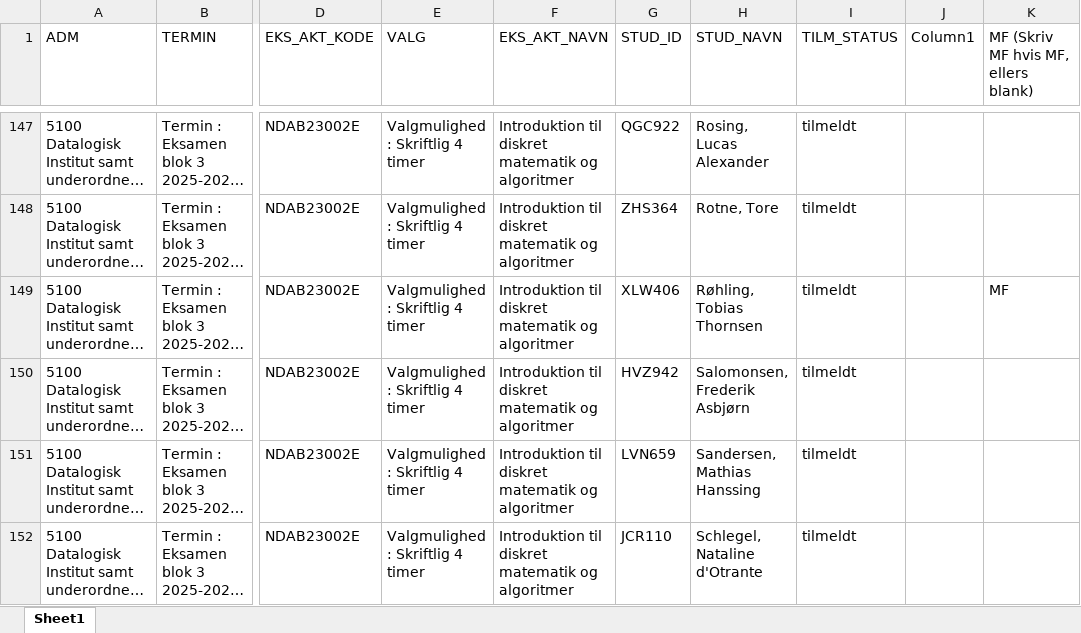
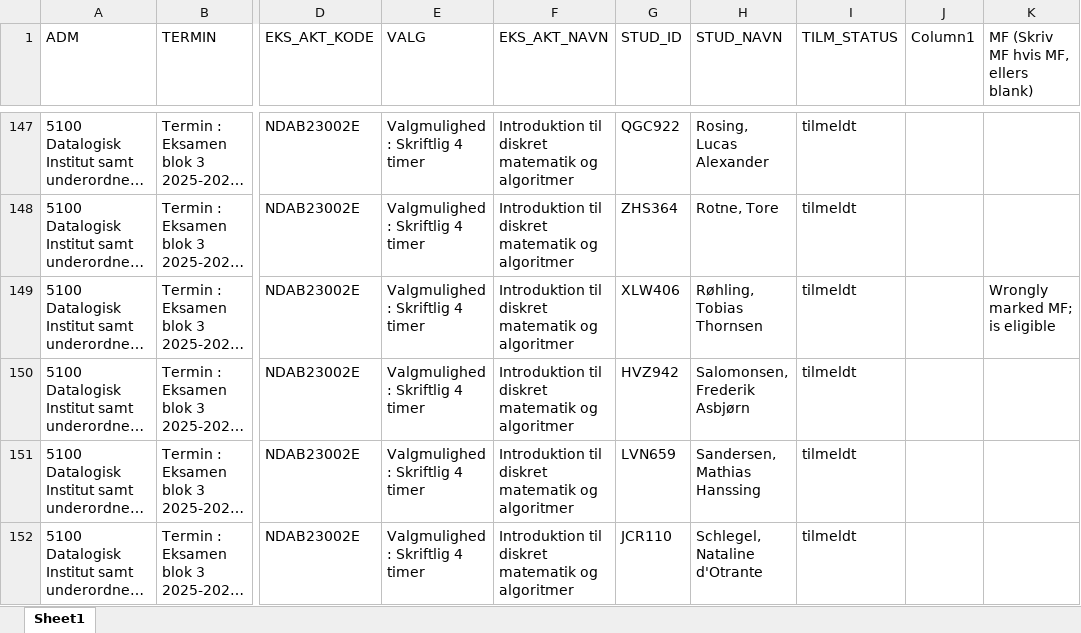
Before and after one commit to jakobnordstrom/IDMA26, an Excel workbook: ExamWritten_260408/ExamRegistration_IDMA26_NDAB23002E.xlsx, sheet Sheet1, drawn as a sheet; only a part is shown, gaps mark what is left out; long unchanged cells end in …; values as stored, in another font and other column widths than the file's, no borders; table styles not drawn; the diff names each change by its address in the sheet, - before the commit and + after, or states it on an @@ line.

Commit message:
Misc IDMA planning

```diff
--- a/ExamWritten_260408/ExamRegistration_IDMA26_NDAB23002E.xlsx (sheet Sheet1)
+++ b/ExamWritten_260408/ExamRegistration_IDMA26_NDAB23002E.xlsx (sheet Sheet1)
-K149: MF
+K149: Wrongly marked MF; is eligible
```
Also changed, not shown: 4 other files.
